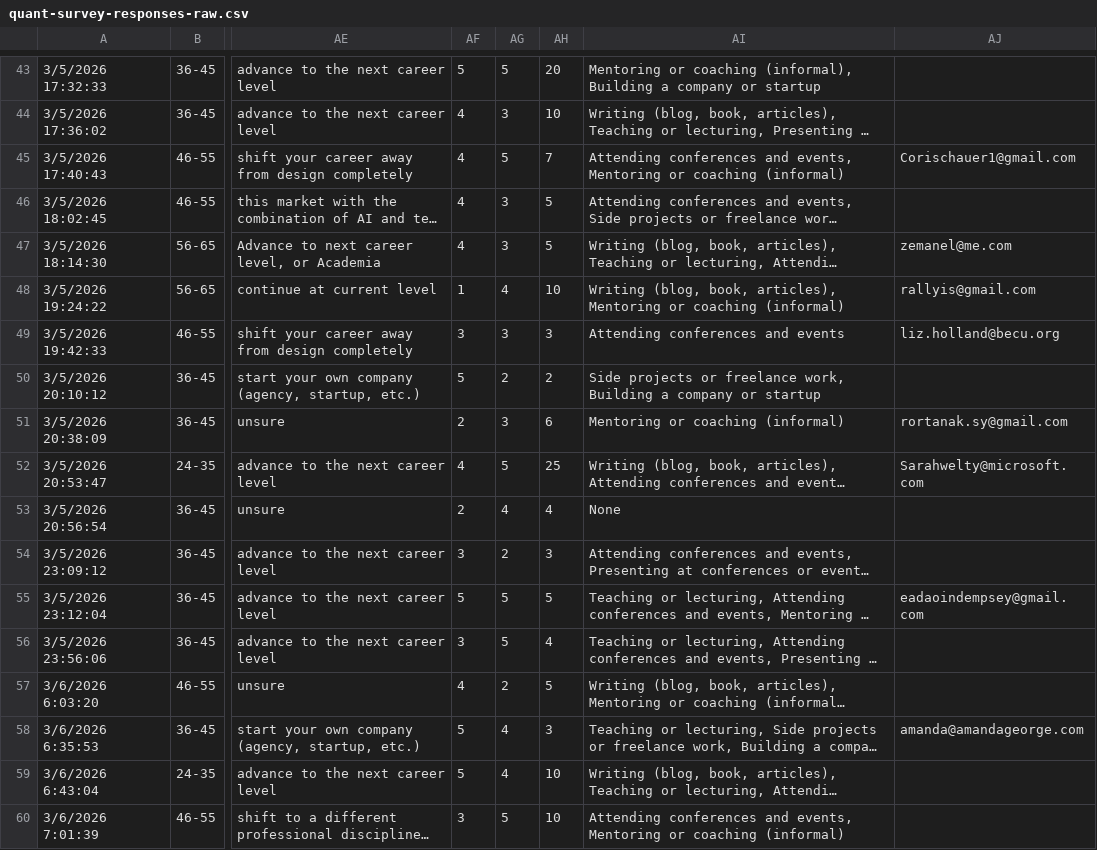
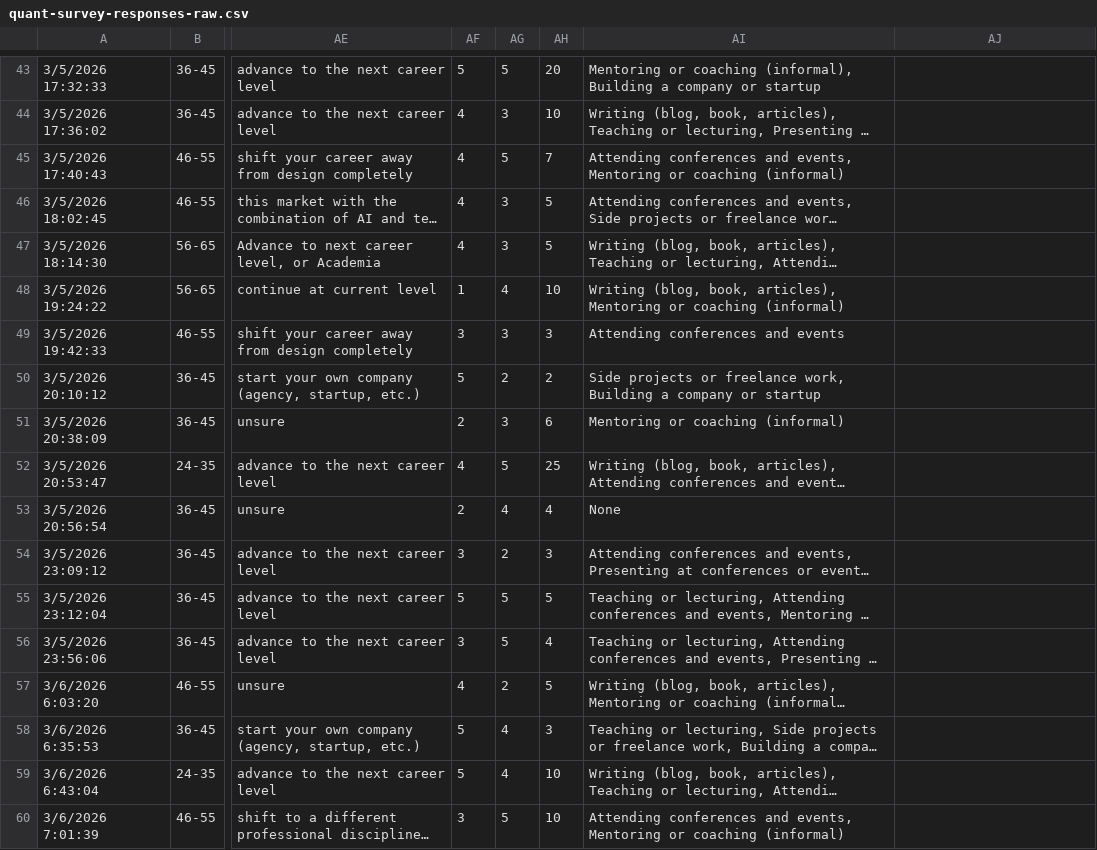
Before and after one commit to apandji/emerging-patterns, a CSV file: data/quant-survey-responses-raw.csv, drawn as a sheet; only a part is shown, gaps mark what is left out; long unchanged cells end in …; the diff covers the shown part only; the diff names each change by its address in the sheet, - before the commit and + after, or states it on an @@ line.

```diff
--- a/data/quant-survey-responses-raw.csv
+++ b/data/quant-survey-responses-raw.csv
-AJ45: Corischauer1@gmail.com
+AJ45: (empty)
-AJ47: zemanel@me.com
+AJ47: (empty)
-AJ48: rallyis@gmail.com
+AJ48: (empty)
-AJ49: liz.holland@becu.org
+AJ49: (empty)
-AJ51: rortanak.sy@gmail.com
+AJ51: (empty)
-AJ52: Sarahwelty@microsoft.com
+AJ52: (empty)
-AJ55: eadaoindempsey@gmail.com
+AJ55: (empty)
-AJ58: amanda@amandageorge.com
+AJ58: (empty)
```
Also changed, not shown: 57 edited cells elsewhere in this file.
